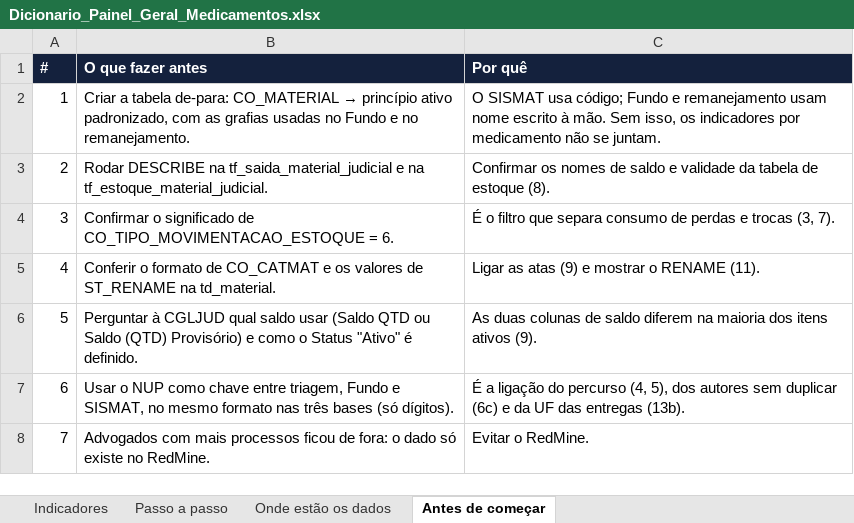
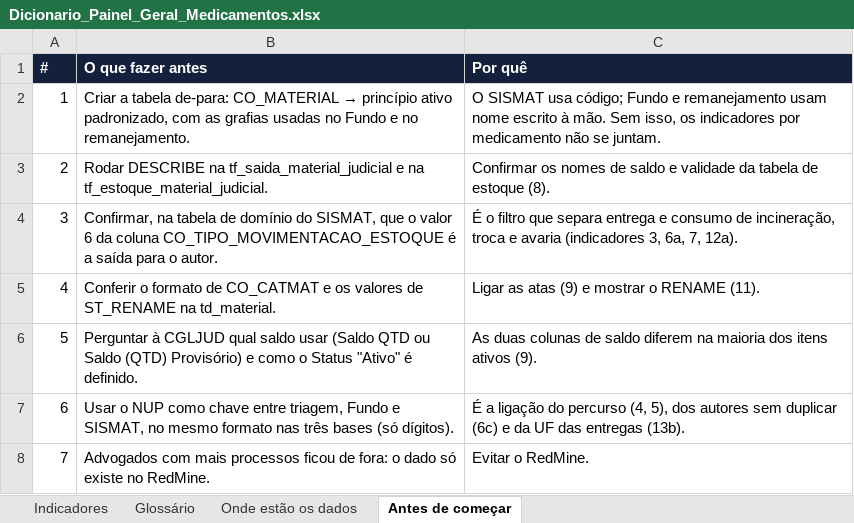
Before and after one commit to jgdbeck/painel-djud, an Excel workbook: docs/Dicionario_Painel_Geral_Medicamentos.xlsx, sheet Antes de começar, drawn as a sheet; values as stored, in another font and other column widths than the file's, no borders; the diff names each change by its address in the sheet, - before the commit and + after, or states it on an @@ line.

```diff
--- a/docs/Dicionario_Painel_Geral_Medicamentos.xlsx (sheet Antes de começar)
+++ b/docs/Dicionario_Painel_Geral_Medicamentos.xlsx (sheet Antes de começar)
-sheet tab: Passo a passo
+sheet tab: Glossário
-B4 (O que fazer antes): Confirmar o significado de CO_TIPO_MOVIMENTACAO_ESTOQUE = 6.
+B4 (O que fazer antes): Confirmar, na tabela de domínio do SISMAT, que o valor 6 da coluna CO_TIPO_MOVIMENTACAO_ESTOQUE é a saída para o autor.
-C4 (Por quê): …que separa consumo de perdas e trocas (3, 7).
+C4 (Por quê): …que separa entrega e consumo de incineração, troca e avaria (indicadores 3, 6a, 7, 12a).
```
Also changed, not shown: sheet Glossário, sheet Indicadores.
